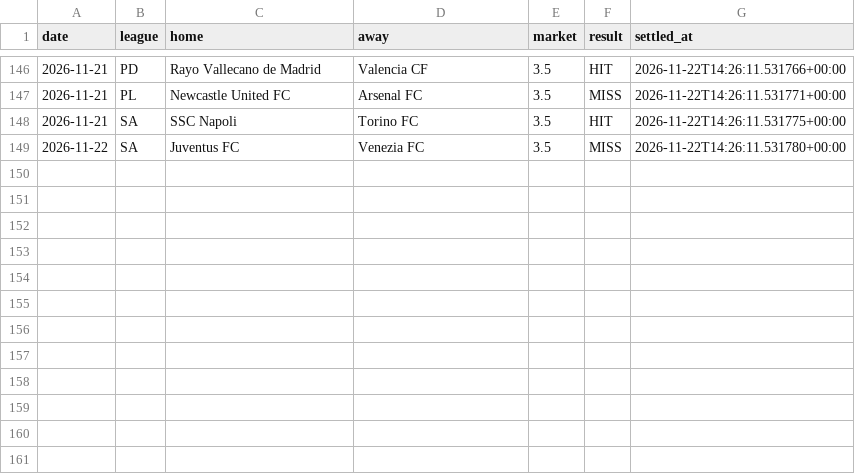
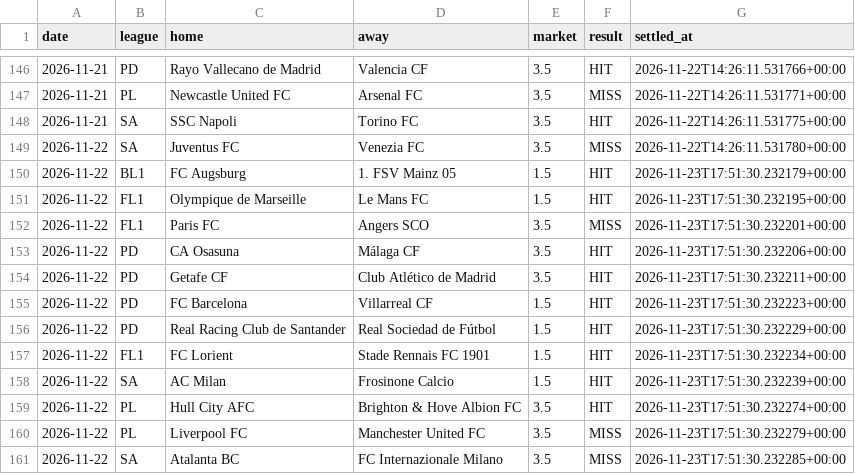
Before and after one commit to AgainBuilds/BARBADOX-MODEL, a CSV file: blue_ledger.csv, drawn as a sheet; only a part is shown, gaps mark what is left out.

```diff
--- a/blue_ledger.csv
+++ b/blue_ledger.csv
@@ -149 +149,13 @@ date,league,home,away,market,result,settled_at
 2026-11-22,SA,Juventus FC,Venezia FC,3.5,MISS,2026-11-22T14:26:11.531780+00:00
+2026-11-22,BL1,FC Augsburg,1. FSV Mainz 05,1.5,HIT,2026-11-23T17:51:30.232179+00:00
+2026-11-22,FL1,Olympique de Marseille,Le Mans FC,1.5,HIT,2026-11-23T17:51:30.232195+00:00
+2026-11-22,FL1,Paris FC,Angers SCO,3.5,MISS,2026-11-23T17:51:30.232201+00:00
+2026-11-22,PD,CA Osasuna,Málaga CF,3.5,HIT,2026-11-23T17:51:30.232206+00:00
+2026-11-22,PD,Getafe CF,Club Atlético de Madrid,3.5,HIT,2026-11-23T17:51:30.232211+00:00
+2026-11-22,PD,FC Barcelona,Villarreal CF,1.5,HIT,2026-11-23T17:51:30.232223+00:00
+2026-11-22,PD,Real Racing Club de Santander,Real Sociedad de Fútbol,1.5,HIT,2026-11-23T17:51:30.232229+00:00
+2026-11-22,FL1,FC Lorient,Stade Rennais FC 1901,1.5,HIT,2026-11-23T17:51:30.232234+00:00
+2026-11-22,SA,AC Milan,Frosinone Calcio,1.5,HIT,2026-11-23T17:51:30.232239+00:00
+2026-11-22,PL,Hull City AFC,Brighton & Hove Albion FC,3.5,HIT,2026-11-23T17:51:30.232274+00:00
+2026-11-22,PL,Liverpool FC,Manchester United FC,3.5,MISS,2026-11-23T17:51:30.232279+00:00
+2026-11-22,SA,Atalanta BC,FC Internazionale Milano,3.5,MISS,2026-11-23T17:51:30.232285+00:00
```
Also changed, not shown: blue_balances.csv, blue_dropped.csv, 3 other files.
